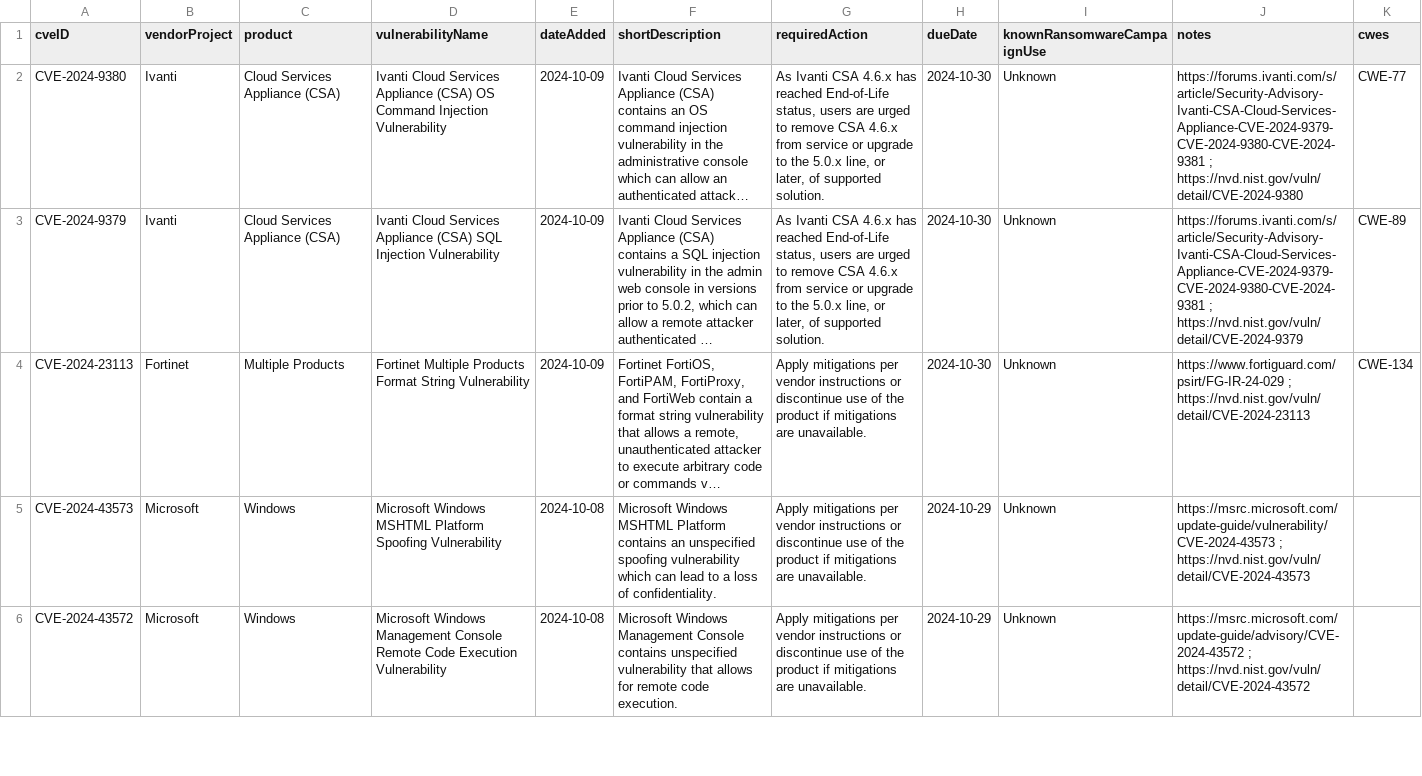
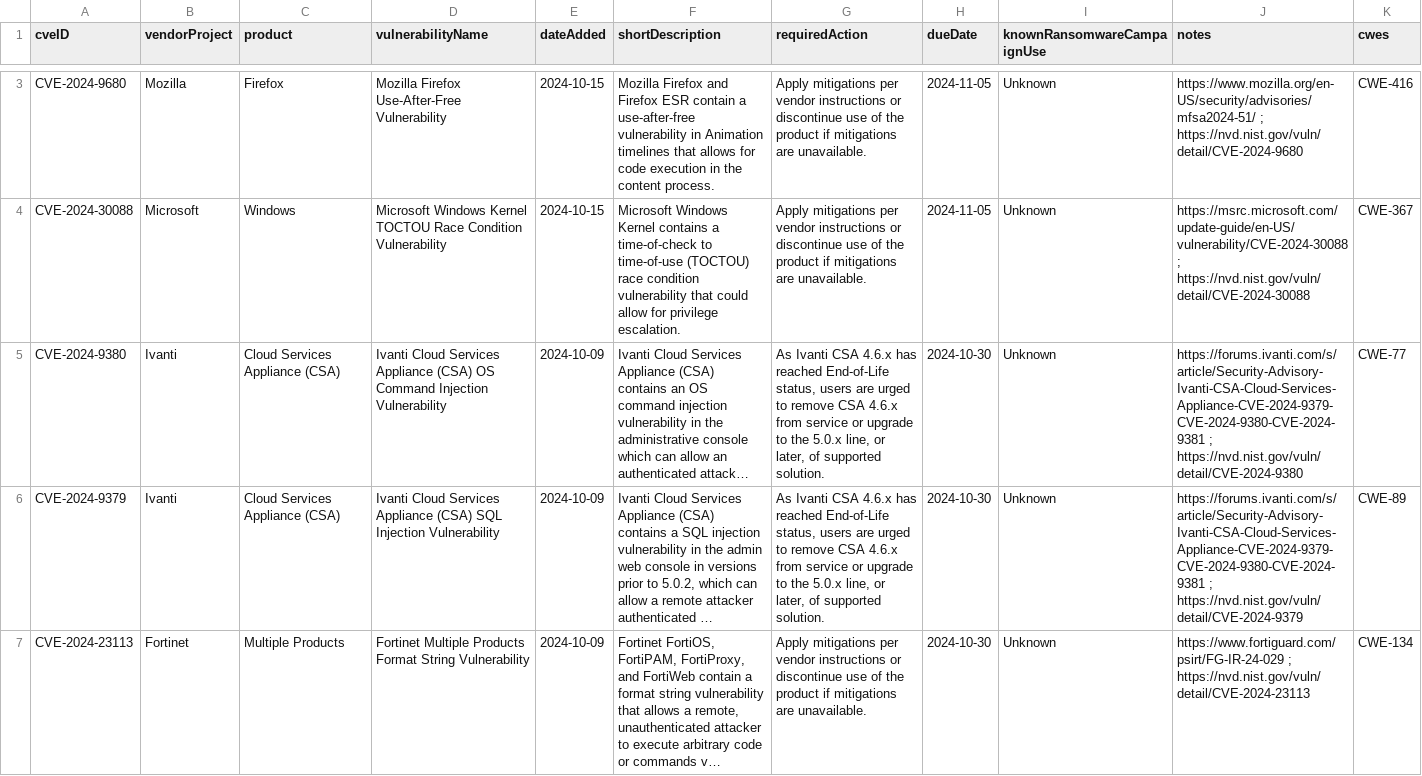
Before and after one commit to balgan/cveanalysis, a CSV file: cisa_data/known_exploited_vulnerabilities.csv, drawn as a sheet; only a part is shown, gaps mark what is left out; the shorter side is filled out with more unchanged rows; long unchanged cells end in …; the diff covers the shown part only; the diff names each change by its address in the sheet, - before the commit and + after, or states it on an @@ line.

```diff
--- a/cisa_data/known_exploited_vulnerabilities.csv
+++ b/cisa_data/known_exploited_vulnerabilities.csv
+row 3: CVE-2024-9680 | Mozilla | Firefox | Mozilla Firefox Use-After-Free Vulnerability | 2024-10-15 | Mozilla Firefox and Firefox ESR contain a use-after-free vulnerability in Animation timelines that allows for code execution in the content process. | Apply mitigations per vendor instructions or discontinue use of the product if mitigations are unavailable. | 2024-11-05 | Unknown | https://www.mozilla.org/en-US/security/advisories/mfsa2024-51/ ; https://nvd.nist.gov/vuln/detail/CVE-2024-9680 | CWE-416
+row 4: CVE-2024-30088 | Microsoft | Windows | Microsoft Windows Kernel TOCTOU Race Condition Vulnerability | 2024-10-15 | Microsoft Windows Kernel contains a time-of-check to time-of-use (TOCTOU) race condition vulnerability that could allow for privilege escalation. | Apply mitigations per vendor instructions or discontinue use of the product if mitigations are unavailable. | 2024-11-05 | Unknown | https://msrc.microsoft.com/update-guide/en-US/vulnerability/CVE-2024-30088 ; https://nvd.nist.gov/vuln/detail/CVE-2024-30088 | CWE-367
```
Also changed, not shown: 1 added row and 3 edited cells elsewhere in this file, 10 other files.
